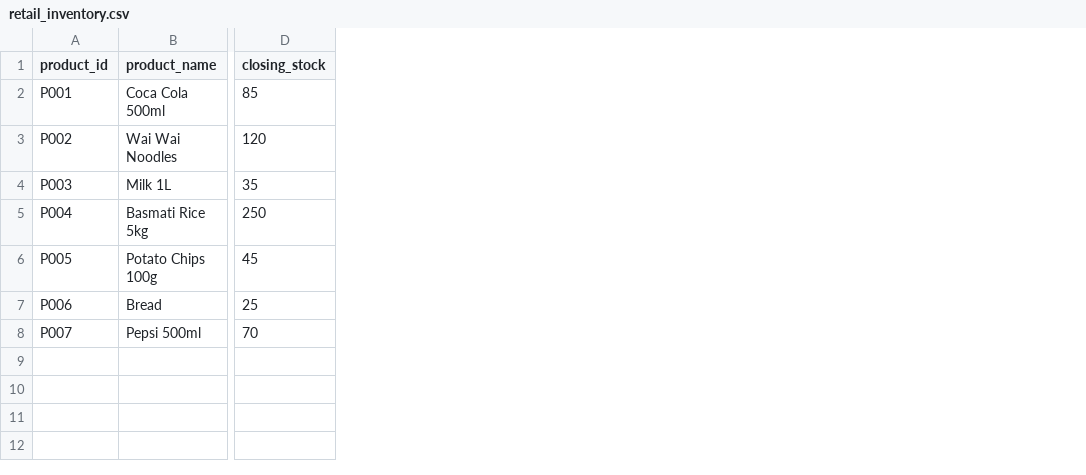
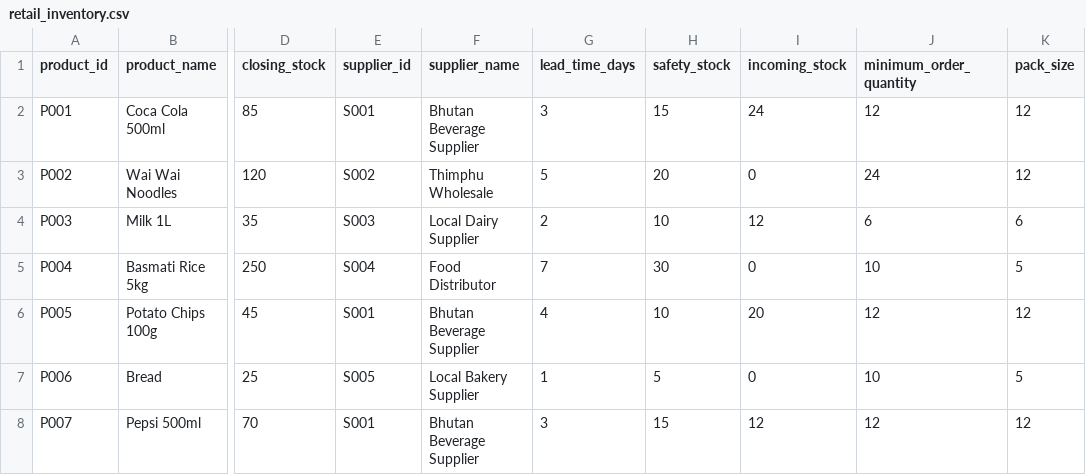
Before and after one commit to Kinzang21/businessIntelligenceAI, a CSV file: data/sample/retail_inventory.csv, drawn as a sheet; only a part is shown, gaps mark what is left out; the diff names each change by its address in the sheet, - before the commit and + after, or states it on an @@ line.

```diff
--- a/data/sample/retail_inventory.csv
+++ b/data/sample/retail_inventory.csv
+column E (supplier_id), rows 2-8: S001 | S002 | S003 | S004 | S001 | S005 | S001
+column F (supplier_name), rows 2-8: Bhutan Beverage Supplier | Thimphu Wholesale | Local Dairy Supplier | Food Distributor | Bhutan Beverage Supplier | Local Bakery Supplier | Bhutan Beverage Supplier
+column G (lead_time_days), rows 2-8: 3 | 5 | 2 | 7 | 4 | 1 | 3
+column H (safety_stock), rows 2-8: 15 | 20 | 10 | 30 | 10 | 5 | 15
+column I (incoming_stock), rows 2-8: 24 | 0 | 12 | 0 | 20 | 0 | 12
+column J (minimum_order_quantity), rows 2-8: 12 | 24 | 6 | 10 | 12 | 10 | 12
+column K (pack_size), rows 2-8: 12 | 12 | 6 | 5 | 12 | 5 | 12
```
Also changed, not shown: 11 other files.
